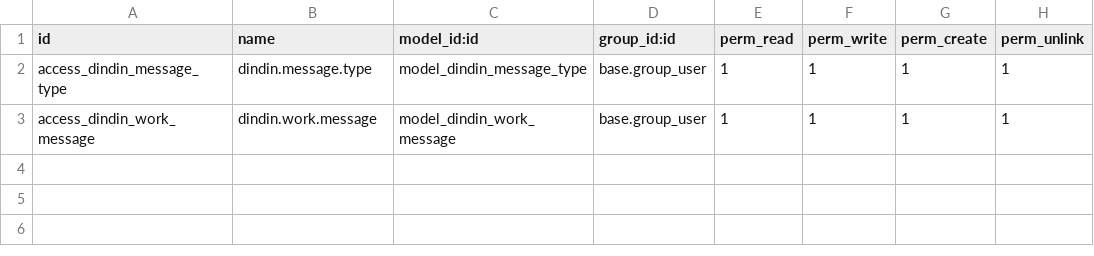
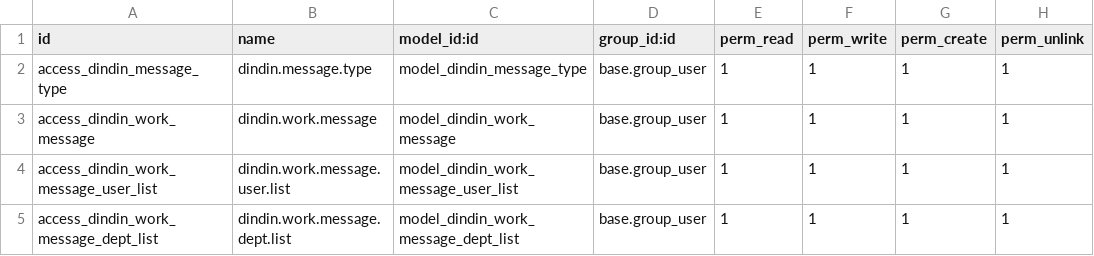
Before and after one commit to cd-feng/odooDingTalk, a CSV file: dindin_message/security/ir.model.access.csv, drawn as a sheet.

```diff
--- a/dindin_message/security/ir.model.access.csv
+++ b/dindin_message/security/ir.model.access.csv
@@ -3 +3,3 @@ access_dindin_message_type,dindin.message.type,model_dindin_message_type,base.gr
 access_dindin_work_message,dindin.work.message,model_dindin_work_message,base.group_user,1,1,1,1
+access_dindin_work_message_user_list,dindin.work.message.user.list,model_dindin_work_message_user_list,base.group_user,1,1,1,1
+access_dindin_work_message_dept_list,dindin.work.message.dept.list,model_dindin_work_message_dept_list,base.group_user,1,1,1,1
```
Also changed, not shown: 3 other files.
